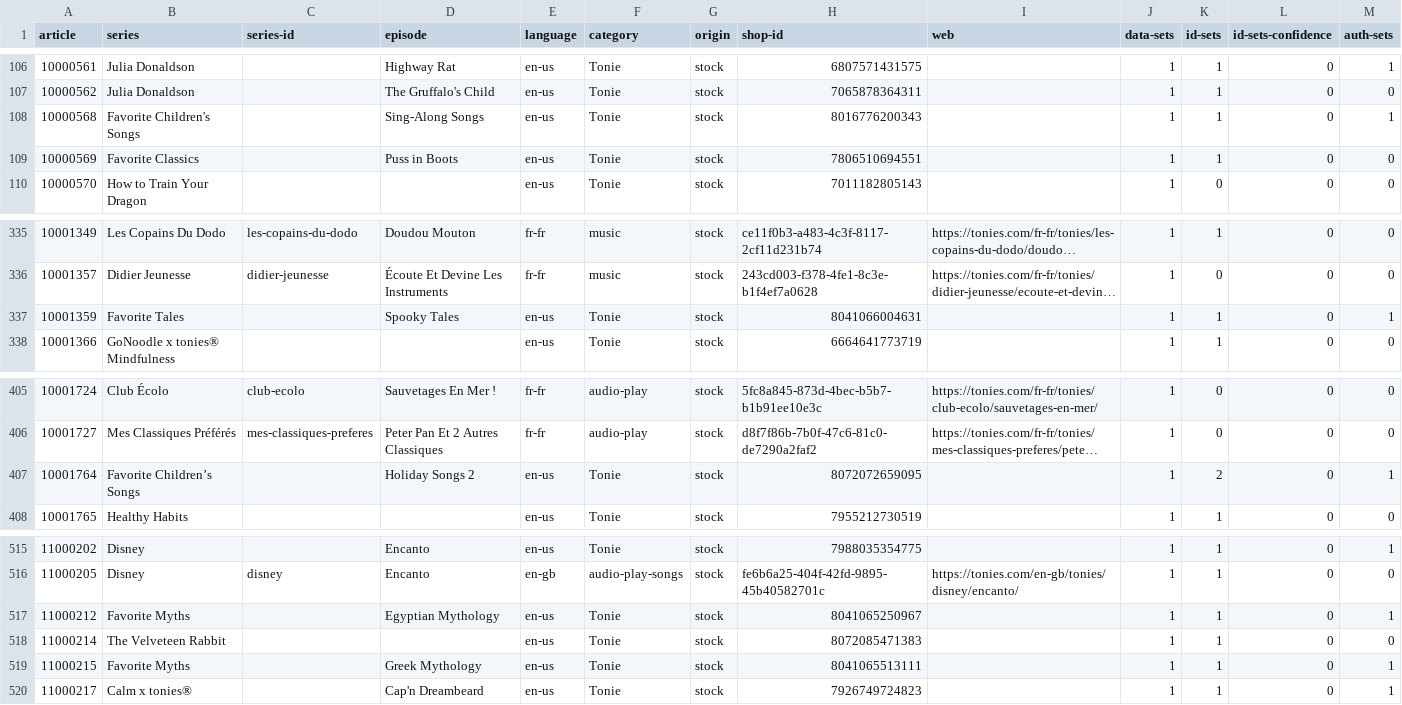
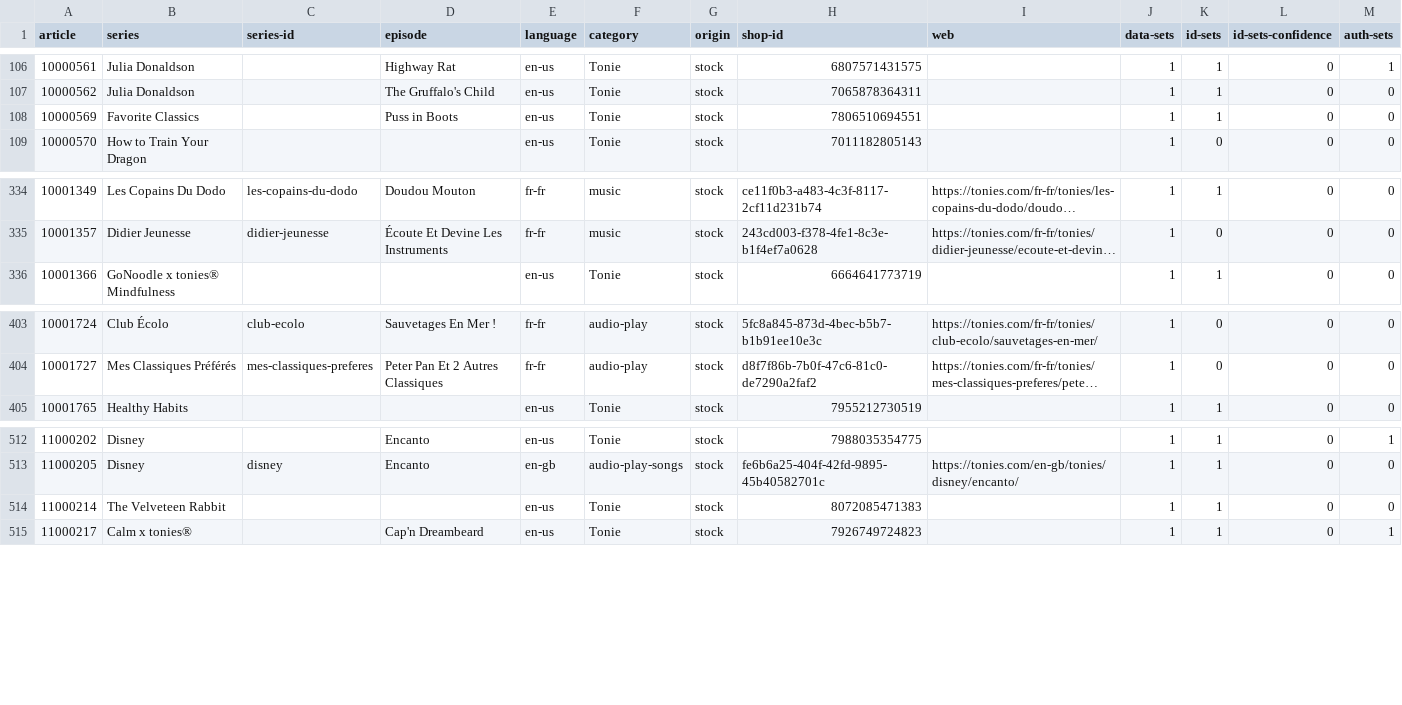
Before and after one commit to toniebox-reverse-engineering/tonies-json, a CSV file: stats/stats-noconfidence-stock-by-article.csv, drawn as a sheet; only a part is shown, gaps mark what is left out; long unchanged cells end in …; the diff names each change by its address in the sheet, - before the commit and + after, or states it on an @@ line.

Commit message:
Auto-Update tonies.json, toniesV2.json and the stats

```diff
--- a/stats/stats-noconfidence-stock-by-article.csv
+++ b/stats/stats-noconfidence-stock-by-article.csv
-row 108: 10000568 | Favorite Children's Songs |  | Sing-Along Songs | en-us | Tonie | stock | 8016776200343 |  | 1 | 1 | 0 | 1
-row 337: 10001359 | Favorite Tales |  | Spooky Tales | en-us | Tonie | stock | 8041066004631 |  | 1 | 1 | 0 | 1
-row 407: 10001764 | Favorite Children’s Songs |  | Holiday Songs 2 | en-us | Tonie | stock | 8072072659095 |  | 1 | 2 | 0 | 1
-row 517: 11000212 | Favorite Myths |  | Egyptian Mythology | en-us | Tonie | stock | 8041065250967 |  | 1 | 1 | 0 | 1
-row 519: 11000215 | Favorite Myths |  | Greek Mythology | en-us | Tonie | stock | 8041065513111 |  | 1 | 1 | 0 | 1
```
Also changed, not shown: stats/stats-by-article.csv, stats/stats-by-article.en-us.csv, 3 other files.
